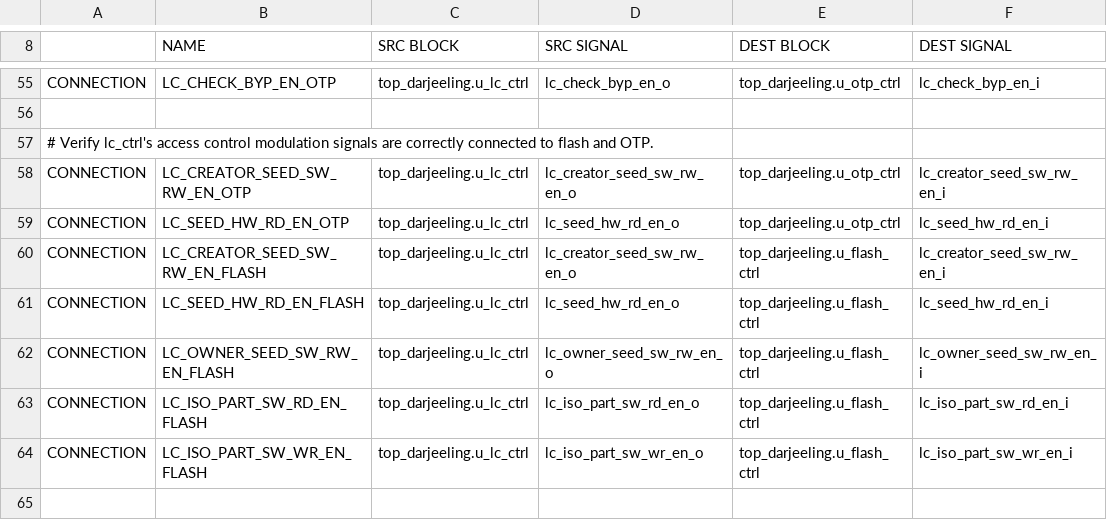
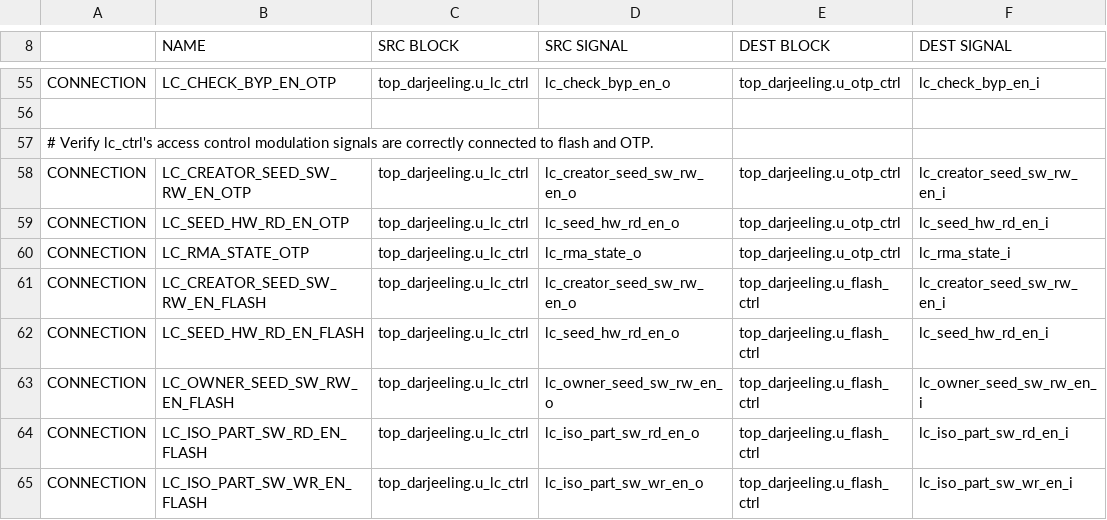
Before and after one commit to Razer6/opentitan, a CSV file: hw/top_darjeeling/formal/conn_csvs/lc_ctrl_broadcast.csv, drawn as a sheet; only a part is shown, gaps mark what is left out; the diff names each change by its address in the sheet, - before the commit and + after, or states it on an @@ line.

Commit message:
[hw,rtl,top,lc_ctrl,otp_ctrl] Allow reading partitions in RMA state
Change-Id: Ifc44e499a334389a29685caa1af28b76d0f88afb
Signed-off-by: David Schrammel <davidschrammel@rivosinc.com>

```diff
--- a/hw/top_darjeeling/formal/conn_csvs/lc_ctrl_broadcast.csv
+++ b/hw/top_darjeeling/formal/conn_csvs/lc_ctrl_broadcast.csv
+row 60: CONNECTION | LC_RMA_STATE_OTP | top_darjeeling.u_lc_ctrl | lc_rma_state_o | top_darjeeling.u_otp_ctrl | lc_rma_state_i
```
Also changed, not shown: 56 other files.
